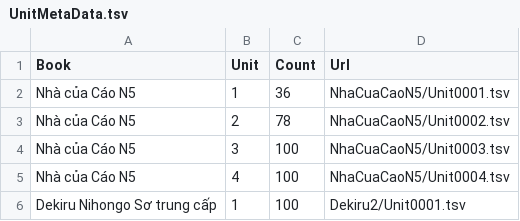
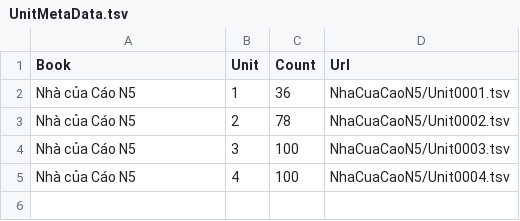
Before and after one commit to Nha-cua-Cao/JP-learning-tools, a TSV file: MimiMaster/UnitMetaData.tsv, drawn as a sheet; the diff names each change by its address in the sheet, - before the commit and + after, or states it on an @@ line.

Commit message:
MimiMaster: Rollback and move error version to test space

```diff
--- a/MimiMaster/UnitMetaData.tsv
+++ b/MimiMaster/UnitMetaData.tsv
-row 6: Dekiru Nihongo Sơ trung cấp | 1 | 100 | Dekiru2/Unit0001.tsv
```
Also changed, not shown: 4 other files.
